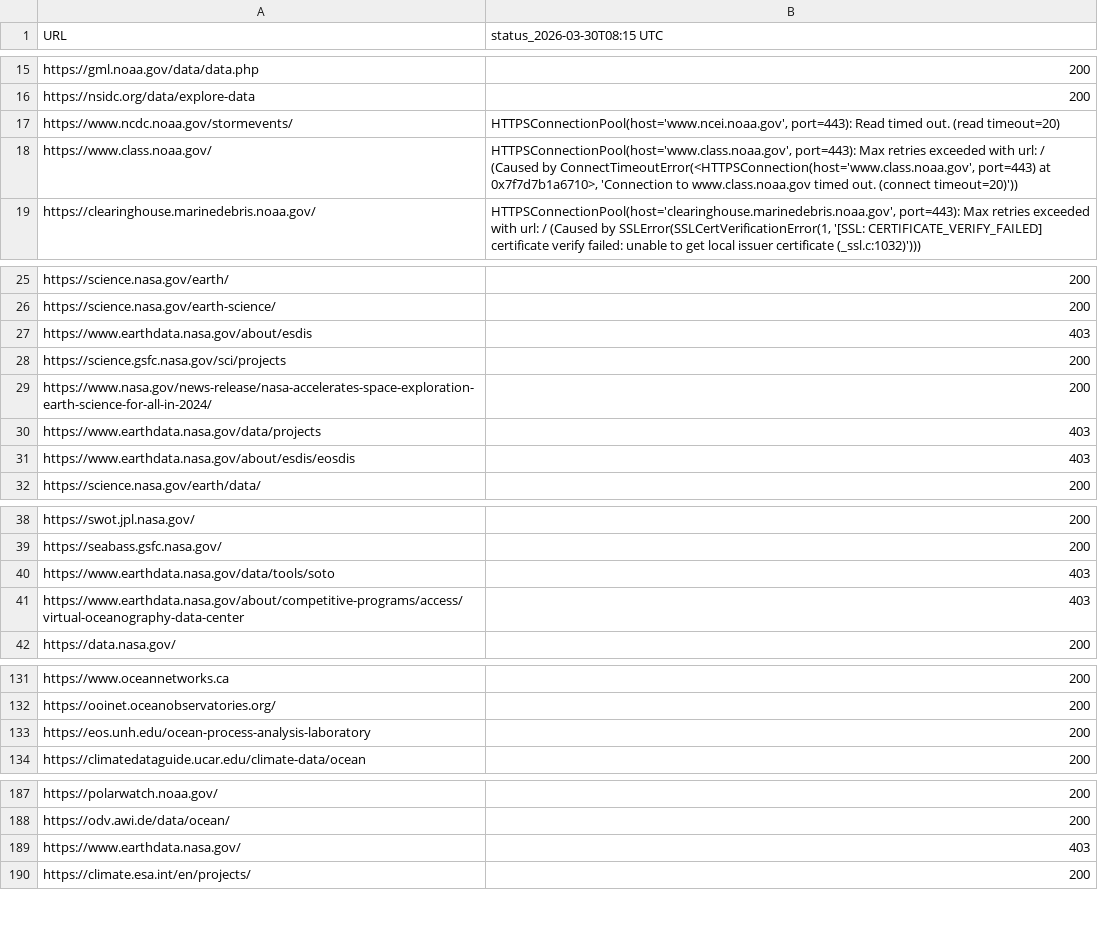
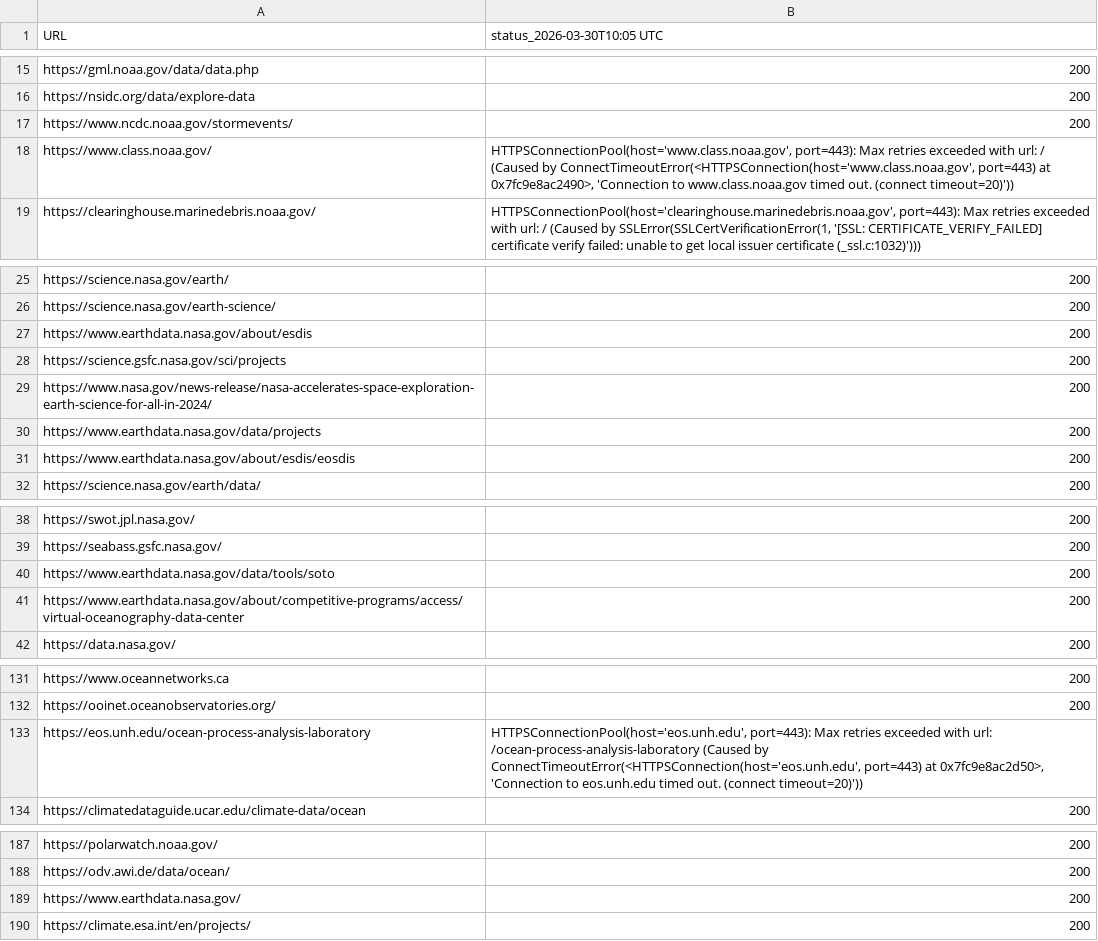
Before and after one commit to MathewBiddle/check_websites, a CSV file: website_status.csv, drawn as a sheet; only a part is shown, gaps mark what is left out; the diff names each change by its address in the sheet, - before the commit and + after, or states it on an @@ line.

```diff
--- a/website_status.csv
+++ b/website_status.csv
-B1: status_2026-03-30T08:15 UTC
+B1: status_2026-03-30T10:05 UTC
-B17 (status_2026-03-30T10:05 UTC): HTTPSConnectionPool(host='www.ncei.noaa.gov', port=443): Read timed out. (read timeout=20)
+B17 (status_2026-03-30T10:05 UTC): 200
-B18 (status_2026-03-30T10:05 UTC): …port=443) at 0x7f7d7b1a6710>, 'Connection to…
+B18 (status_2026-03-30T10:05 UTC): …port=443) at 0x7fc9e8ac2490>, 'Connection to…
-B27 (status_2026-03-30T10:05 UTC): 403
+B27 (status_2026-03-30T10:05 UTC): 200
-B30:B31 (status_2026-03-30T10:05 UTC): 403
+B30:B31 (status_2026-03-30T10:05 UTC): 200
-B40:B41 (status_2026-03-30T10:05 UTC): 403
+B40:B41 (status_2026-03-30T10:05 UTC): 200
-B133 (status_2026-03-30T10:05 UTC): 200
+B133 (status_2026-03-30T10:05 UTC): HTTPSConnectionPool(host='eos.unh.edu', port=443): Max retries exceeded with url: /ocean-process-analysis-laboratory (Caused by ConnectTimeoutError(<HTTPSConnection(host='eos.unh.edu', port=443) at 0x7fc9e8ac2d50>, 'Connection to eos.unh.edu timed out. (connect timeout=20)'))
-B189 (status_2026-03-30T10:05 UTC): 403
+B189 (status_2026-03-30T10:05 UTC): 200
```
Also changed, not shown: 1 other file.
